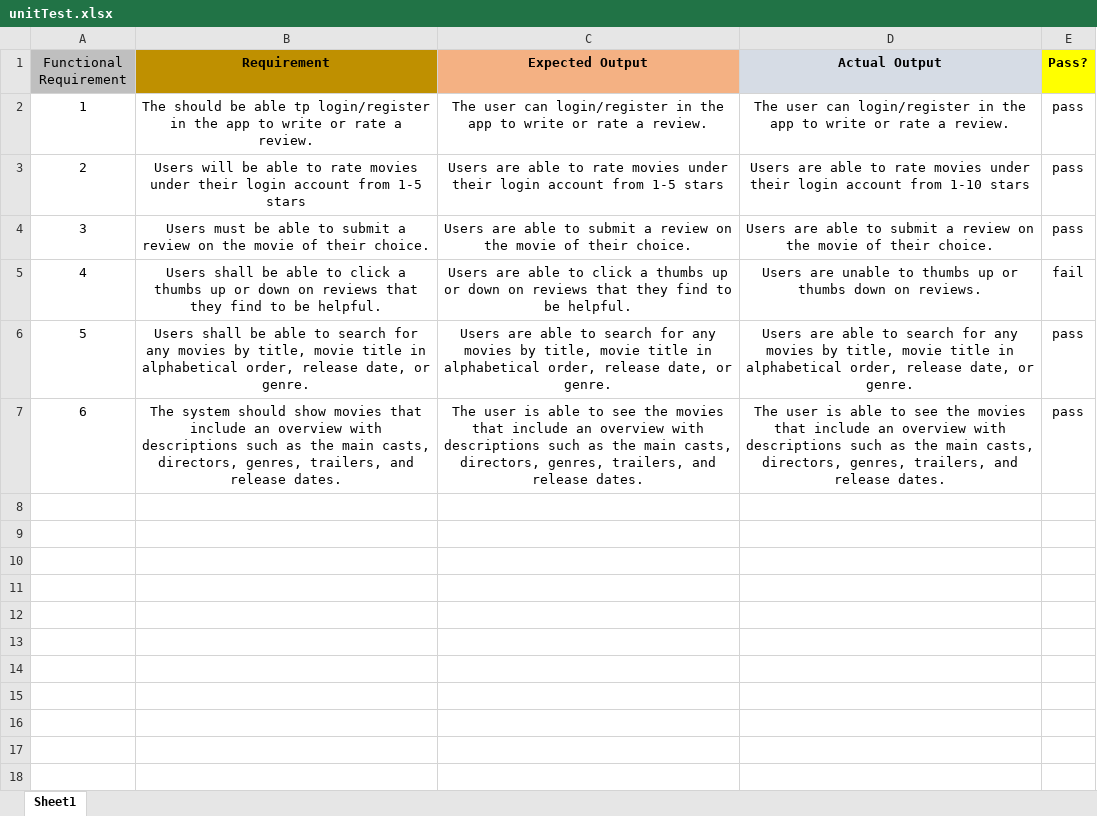
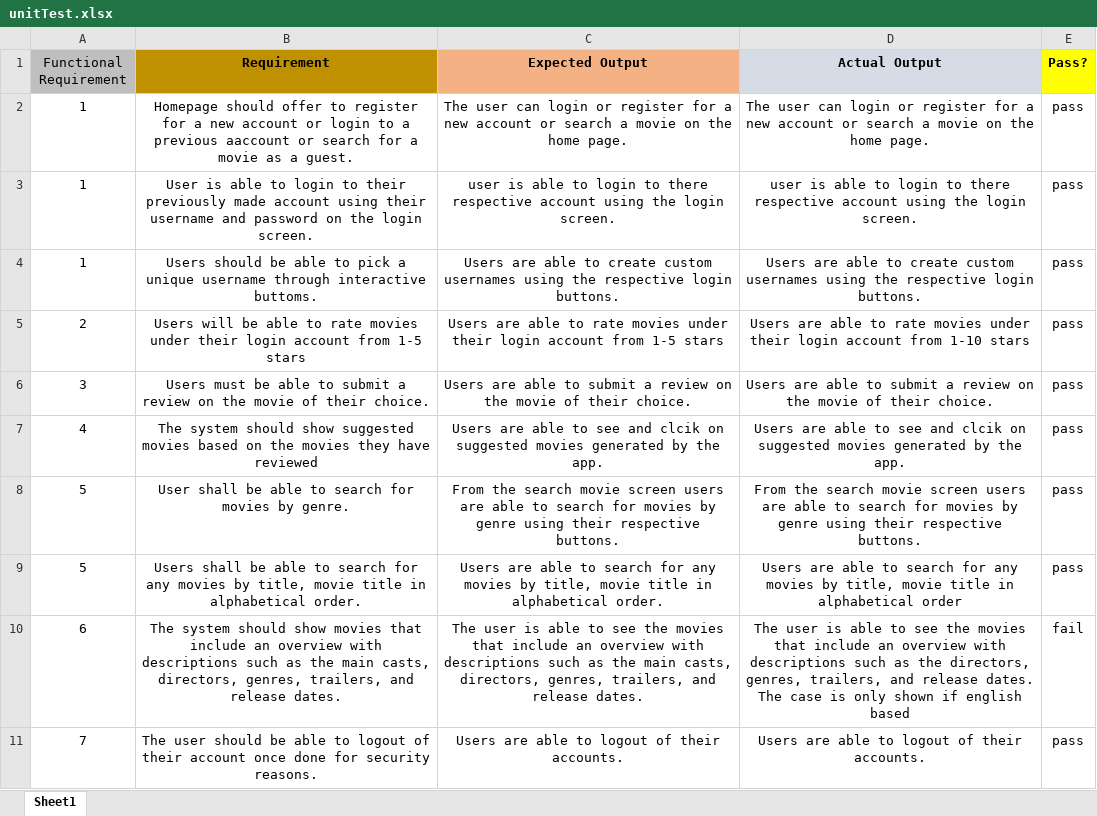
Before and after one commit to dixitaayush8/CMPE131_Moovify_Team12, an Excel workbook: unitTest.xlsx, sheet Sheet1, drawn as a sheet; values as stored, in another font and other column widths than the file's, no borders; removed rows and columns are numbered as before the commit, all else as after; the diff names each change by its address in the sheet, - before the commit and + after, or states it on an @@ line.

Commit message:
'unitTesting'

```diff
--- a/unitTest.xlsx (sheet Sheet1)
+++ b/unitTest.xlsx (sheet Sheet1)
+row 2: 1 | Homepage should offer to register for a new account or login to a previous aaccount or search for a movie as a guest. | The user can login or register for a new account or search a movie on the home page. | The user can login or register for a new account or search a movie on the home page. | pass
-B3 (Requirement): The should be able tp login/register in the app to write or rate a review.
+B3 (Requirement): User is able to login to their previously made account using their username and password on the login screen.
-C3 (Expected Output): The user can login/register in the app to write or rate a review.
+C3 (Expected Output): user is able to login to there respective account using the login screen.
-D3 (Actual Output): The user can login/register in the app to write or rate a review.
+D3 (Actual Output): user is able to login to there respective account using the login screen.
+row 4: 1 | Users should be able to pick a unique username through interactive buttoms. | Users are able to create custom usernames using the respective login buttons. | Users are able to create custom usernames using the respective login buttons. | pass
-row 5: 4 | Users shall be able to click a thumbs up or down on reviews that they find to be helpful. | Users are able to click a thumbs up or down on reviews that they find to be helpful. | Users are unable to thumbs up or thumbs down on reviews. | fail
+row 7: 4 | The system should show suggested movies based on the movies they have reviewed | Users are able to see and clcik on suggested movies generated by the app. | Users are able to see and clcik on suggested movies generated by the app. | pass
+row 8: 5 | User shall be able to search for movies by genre. | From the search movie screen users are able to search for movies by genre using their respective buttons. | From the search movie screen users are able to search for movies by genre using their respective buttons. | pass
-B9 (Requirement): …in alphabetical order, release date, or genre.
+B9 (Requirement): …in alphabetical order.
-C9 (Expected Output): …in alphabetical order, release date, or genre.
+C9 (Expected Output): …in alphabetical order.
-D9 (Actual Output): …in alphabetical order, release date, or genre.
+D9 (Actual Output): …in alphabetical order
-D10 (Actual Output): …as the main casts, directors, genres, trailers, and release dates.
+D10 (Actual Output): …as the directors, genres, trailers, and release dates. The case is only shown if english based
-E10 (Pass?): pass
+E10 (Pass?): fail
+row 11: 7 | The user should be able to logout of their account once done for security reasons. | Users are able to logout of their accounts. | Users are able to logout of their accounts. | pass
```
